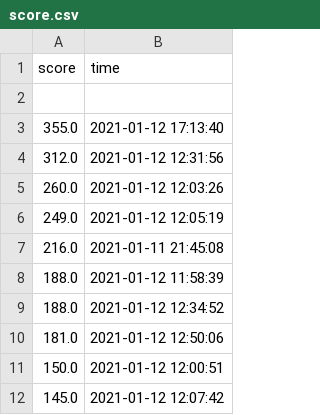
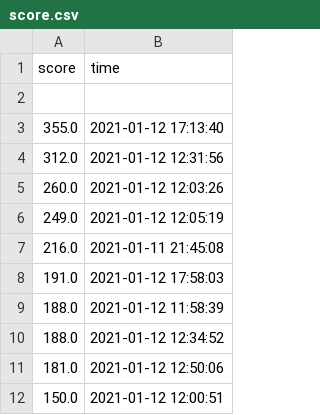
Before and after one commit to PythonFinalProject/OurGame, a CSV file: score.csv, drawn as a sheet.

```diff
--- a/score.csv
+++ b/score.csv
@@ -7,2 +7,3 @@ score,time
 216.0,2021-01-11 21:45:08
+191.0,2021-01-12 17:58:03
 188.0,2021-01-12 11:58:39
@@ -11,2 +12 @@ score,time
 150.0,2021-01-12 12:00:51
-145.0,2021-01-12 12:07:42
```
Also changed, not shown: 2 other files.
